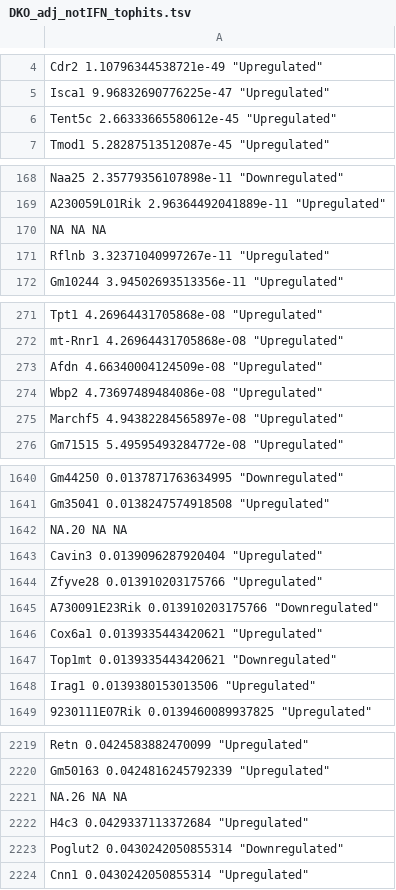
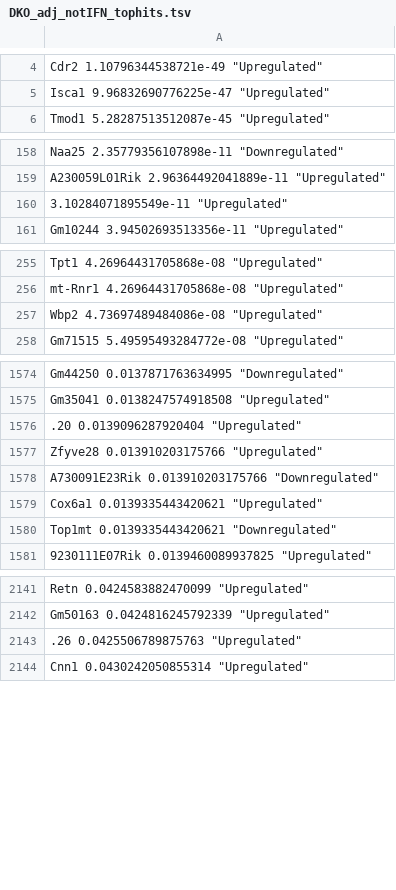
Before and after one commit to platypusomelette/deseq2-analysis-unibe2025, a TSV file: R_scripts/text_outputs/DKO_adj_notIFN_tophits.tsv, drawn as a sheet; only a part is shown, gaps mark what is left out; the diff covers the shown part only.

```diff
--- a/R_scripts/text_outputs/DKO_adj_notIFN_tophits.tsv
+++ b/R_scripts/text_outputs/DKO_adj_notIFN_tophits.tsv
@@ -5,3 +5,2 @@
 "Isca1" 9.96832690776225e-47 "Upregulated"
-"Tent5c" 2.66333665580612e-45 "Upregulated"
 "Tmod1" 5.28287513512087e-45 "Upregulated"
@@ -169,4 +159,3 @@
 "A230059L01Rik" 2.96364492041889e-11 "Upregulated"
-"NA" NA NA
-"Rflnb" 3.32371040997267e-11 "Upregulated"
+"" 3.10284071895549e-11 "Upregulated"
 "Gm10244" 3.94502693513356e-11 "Upregulated"
@@ -272,5 +256,3 @@
 "mt-Rnr1" 4.26964431705868e-08 "Upregulated"
-"Afdn" 4.66340004124509e-08 "Upregulated"
 "Wbp2" 4.73697489484086e-08 "Upregulated"
-"Marchf5" 4.94382284565897e-08 "Upregulated"
 "Gm71515" 5.49595493284772e-08 "Upregulated"
@@ -1641,4 +1575,3 @@
 "Gm35041" 0.0138247574918508 "Upregulated"
-"NA.20" NA NA
-"Cavin3" 0.0139096287920404 "Upregulated"
+".20" 0.0139096287920404 "Upregulated"
 "Zfyve28" 0.013910203175766 "Upregulated"
@@ -1647,3 +1580,2 @@
 "Top1mt" 0.0139335443420621 "Downregulated"
-"Irag1" 0.0139380153013506 "Upregulated"
 "9230111E07Rik" 0.0139460089937825 "Upregulated"
@@ -2220,5 +2142,3 @@
 "Gm50163" 0.0424816245792339 "Upregulated"
-"NA.26" NA NA
-"H4c3" 0.0429337113372684 "Upregulated"
-"Poglut2" 0.0430242050855314 "Downregulated"
+".26" 0.0425506789875763 "Upregulated"
 "Cnn1" 0.0430242050855314 "Upregulated"
```
Also changed, not shown: 72 removed rows and 26 edited cells elsewhere in this file, 8 other files.
